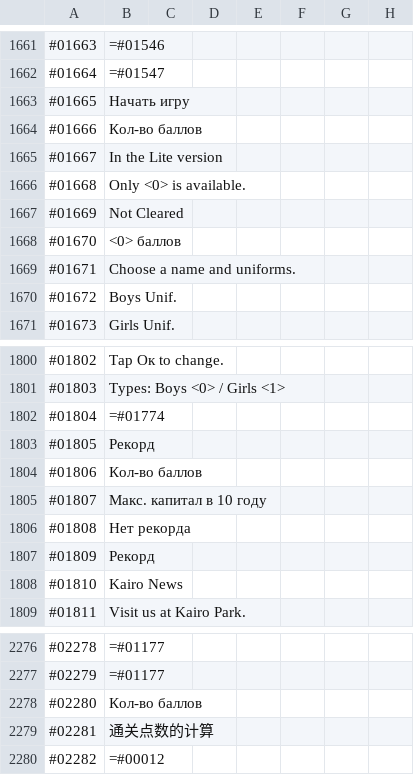
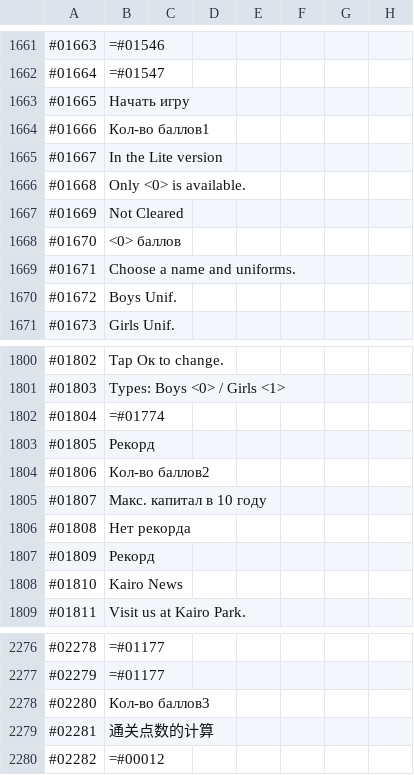
Before and after one commit to ITDarkUFO/Graphic, a CSV file: PocketAcademy.csv, drawn as a sheet; only a part is shown, gaps mark what is left out.

Commit message:
Update PocketAcademy.csv

```diff
--- a/PocketAcademy.csv
+++ b/PocketAcademy.csv
@@ -1663,3 +1663,3 @@
 #01665,Начать игру
-#01666,Кол-во баллов
+#01666,Кол-во баллов1
 #01667,In the Lite version,
@@ -1803,3 +1803,3 @@
 #01805,Рекорд
-#01806,Кол-во баллов
+#01806,Кол-во баллов2
 #01807,Макс. капитал в 10 году
@@ -2277,3 +2277,3 @@
 #02279,=#01177
-#02280,Кол-во баллов
+#02280,Кол-во баллов3
 #02281,通关点数的计算
```
